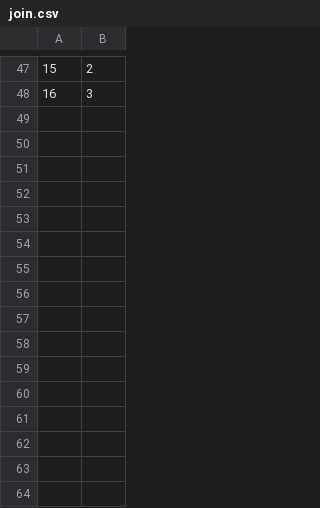
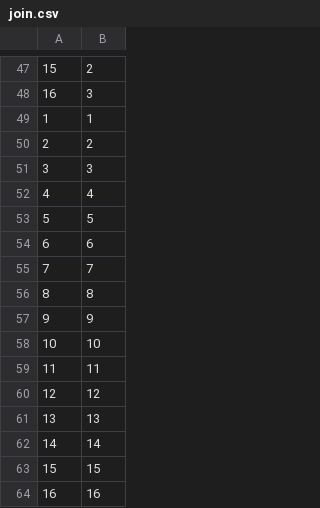
Before and after one commit to nagato-yt/anime_de_hanaso, a CSV file: db/seeds/join.csv, drawn as a sheet; only a part is shown, gaps mark what is left out.

Commit message:
seed

```diff
--- a/db/seeds/join.csv
+++ b/db/seeds/join.csv
@@ -48 +48,17 @@
 16,3
+1,1
+2,2
+3,3
+4,4
+5,5
+6,6
+7,7
+8,8
+9,9
+10,10
+11,11
+12,12
+13,13
+14,14
+15,15
+16,16
```
